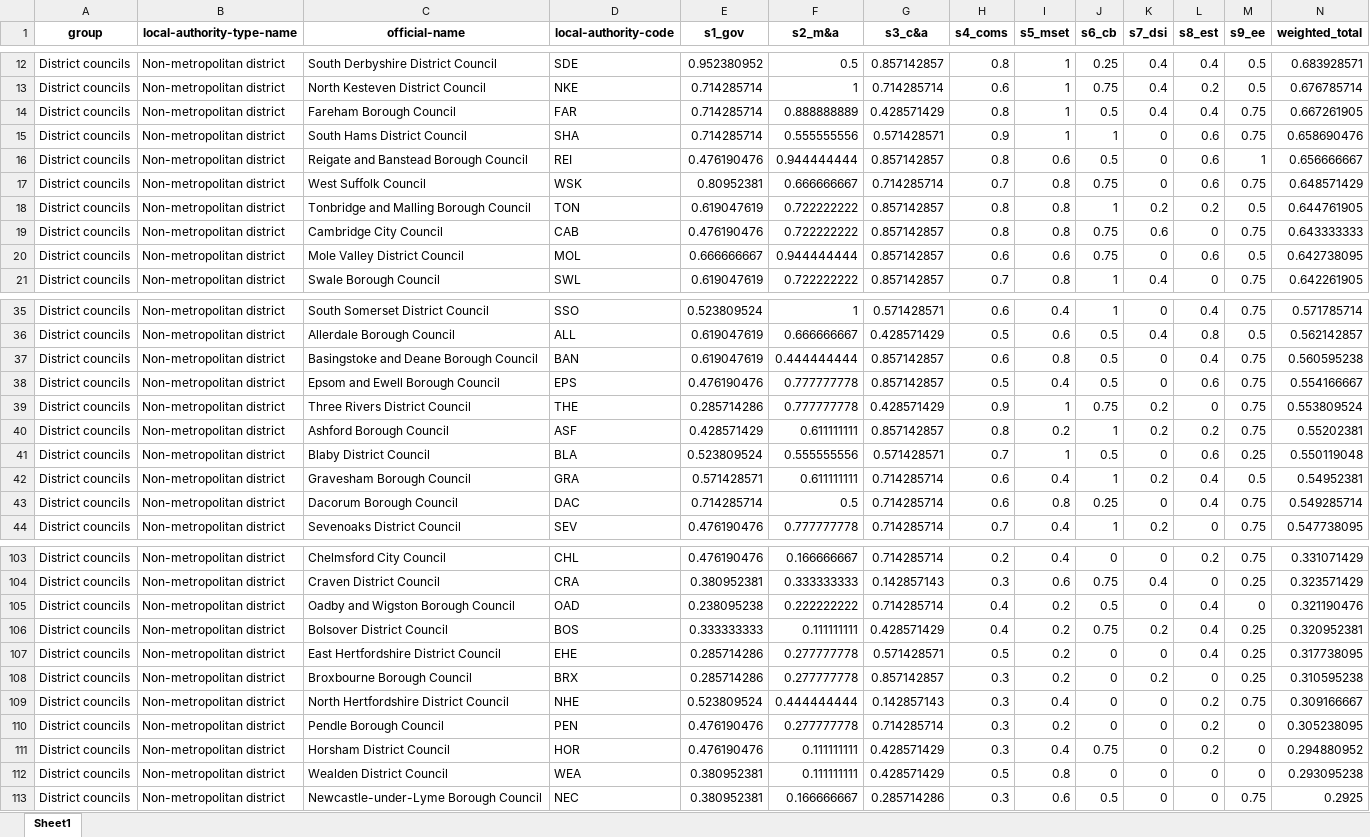
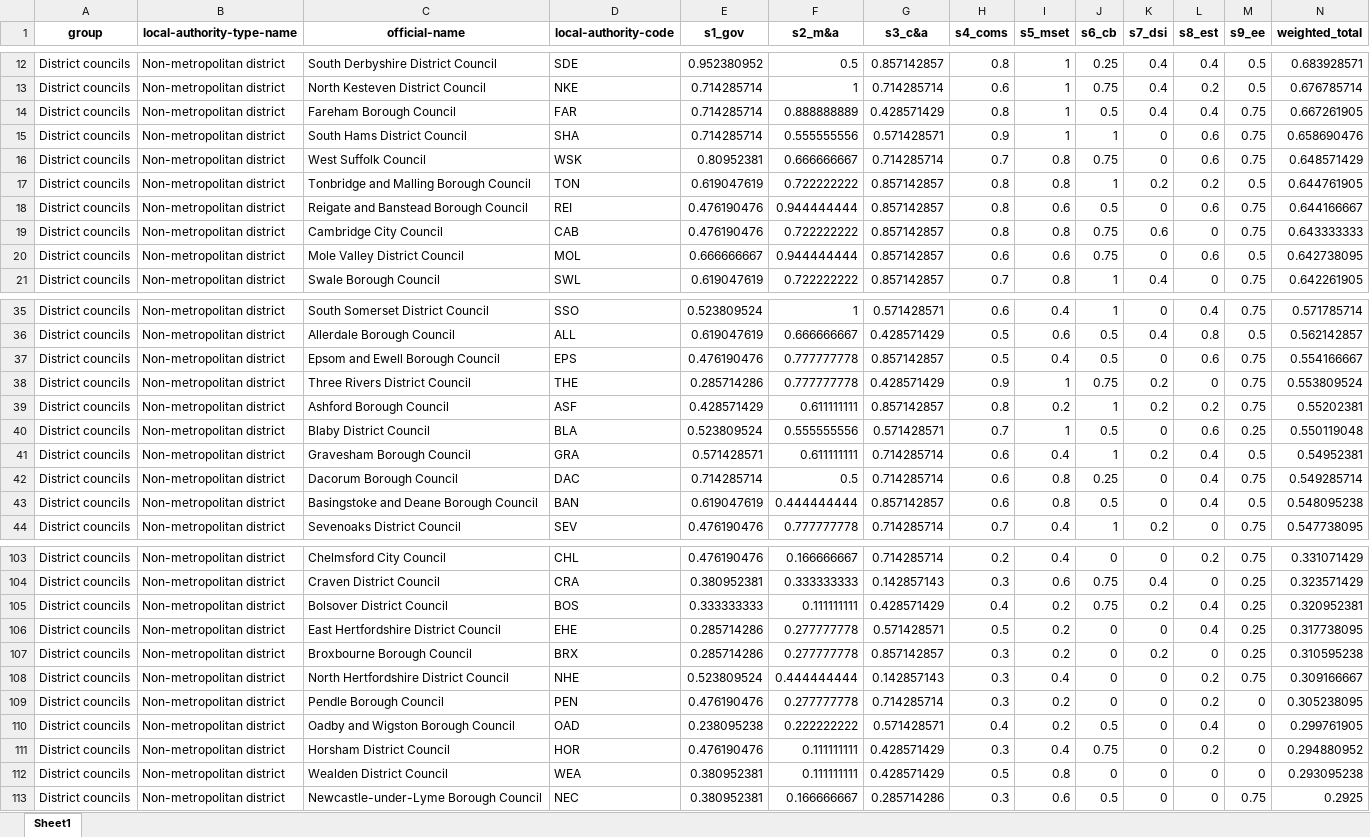
Before and after one commit to mysociety/climate_scorecard_data, an Excel workbook: 2021/district_councils.xlsx, sheet Sheet1, drawn as a sheet; only a part is shown, gaps mark what is left out; values as stored, in another font and other column widths than the file's, no borders; removed rows and columns are numbered as before the commit, all else as after; rows hold the shown columns only; the diff names each change by its address in the sheet, - before the commit and + after, or states it on an @@ line.

```diff
--- a/2021/district_councils.xlsx (sheet Sheet1)
+++ b/2021/district_councils.xlsx (sheet Sheet1)
-row 16: District councils | Non-metropolitan district | Reigate and Banstead Borough Council | REI | 0.476190476 | 0.944444444 | 0.857142857 | 0.8 | 0.6 | 0.5 | 0 | 0.6 | 1 | 0.656666667
+row 18: District councils | Non-metropolitan district | Reigate and Banstead Borough Council | REI | 0.476190476 | 0.944444444 | 0.857142857 | 0.8 | 0.6 | 0.5 | 0 | 0.6 | 0.75 | 0.644166667
-row 37: District councils | Non-metropolitan district | Basingstoke and Deane Borough Council | BAN | 0.619047619 | 0.444444444 | 0.857142857 | 0.6 | 0.8 | 0.5 | 0 | 0.4 | 0.75 | 0.560595238
+row 43: District councils | Non-metropolitan district | Basingstoke and Deane Borough Council | BAN | 0.619047619 | 0.444444444 | 0.857142857 | 0.6 | 0.8 | 0.5 | 0 | 0.4 | 0.5 | 0.548095238
-row 105: District councils | Non-metropolitan district | Oadby and Wigston Borough Council | OAD | 0.238095238 | 0.222222222 | 0.714285714 | 0.4 | 0.2 | 0.5 | 0 | 0.4 | 0 | 0.321190476
+row 110: District councils | Non-metropolitan district | Oadby and Wigston Borough Council | OAD | 0.238095238 | 0.222222222 | 0.571428571 | 0.4 | 0.2 | 0.5 | 0 | 0.4 | 0 | 0.299761905
```
Also changed, not shown: 2021/combined_strategic_authorities.xlsx, 2021/county_councils.xlsx, 6 other files.
